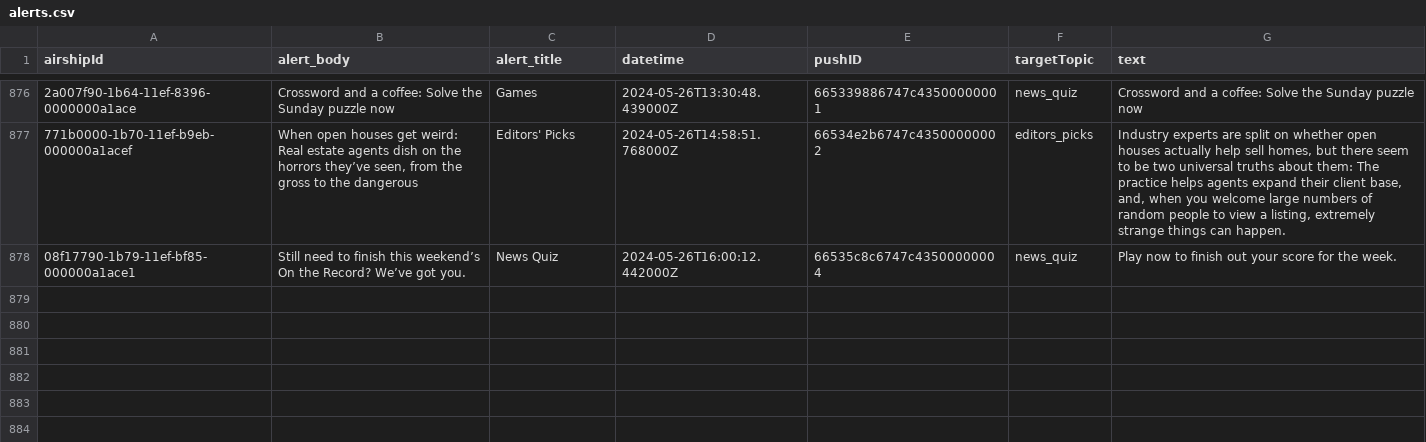
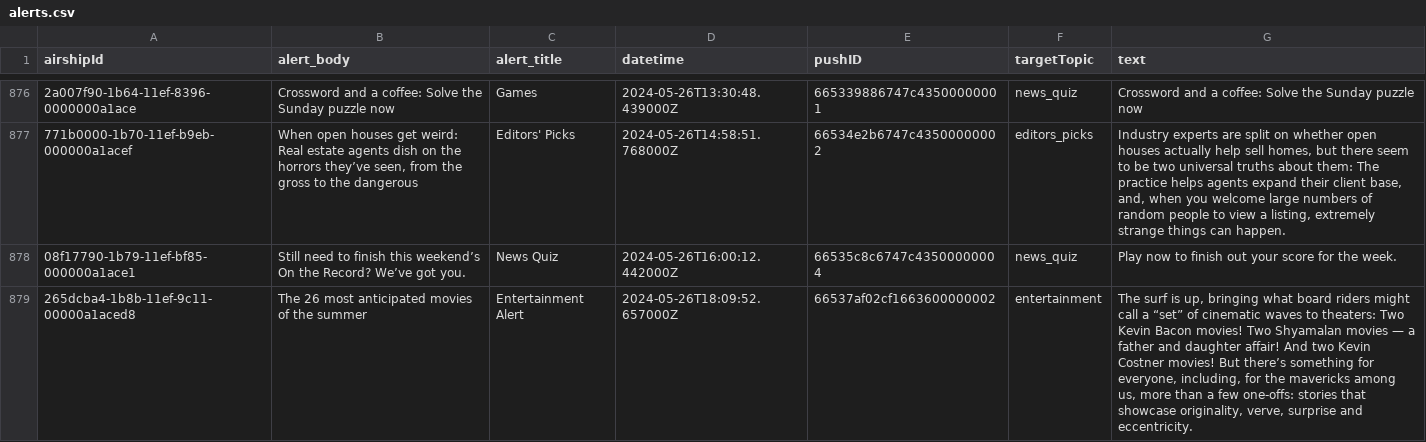
Before and after one commit to dwillis/wapo-alerts, a CSV file: alerts.csv, drawn as a sheet; only a part is shown, gaps mark what is left out; the diff names each change by its address in the sheet, - before the commit and + after, or states it on an @@ line.

```diff
--- a/alerts.csv
+++ b/alerts.csv
+row 879: 265dcba4-1b8b-11ef-9c11-00000a1aced8 | The 26 most anticipated movies of the summer | Entertainment Alert | 2024-05-26T18:09:52.657000Z | 66537af02cf1663600000002 | entertainment | The surf is up, bringing what board riders might call a “set” of cinematic waves to theaters: Two Kevin Bacon movies! Two Shyamalan movies — a father and daughter affair! And two Kevin Costner movies! But there’s something for everyone, including, for the mavericks among us, more than a few one-offs: stories that showcase originality, verve, surprise and eccentricity.
```
Also changed, not shown: 2 other files.
